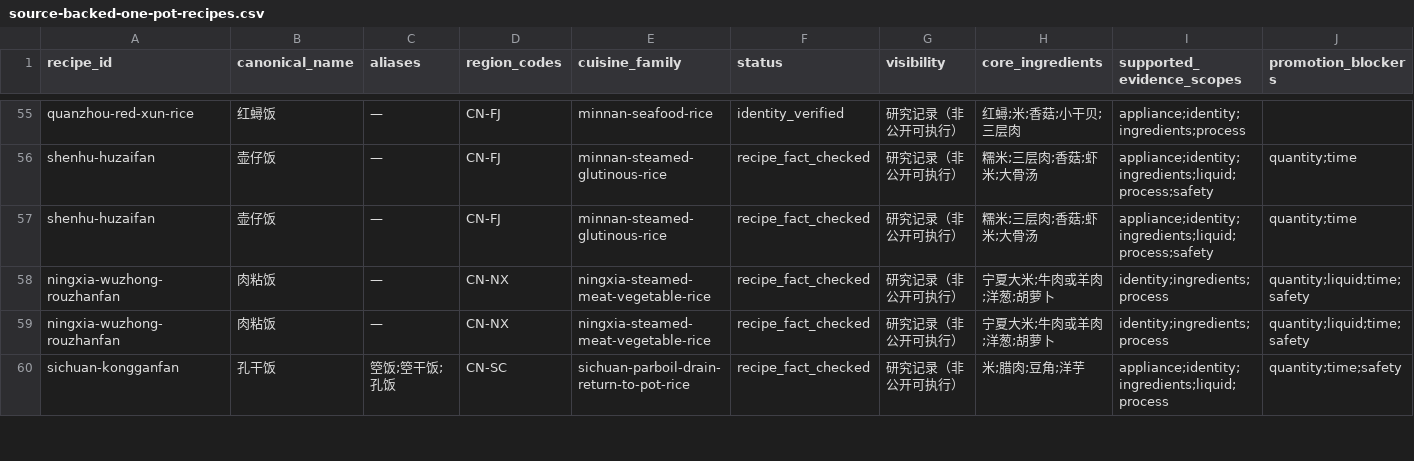
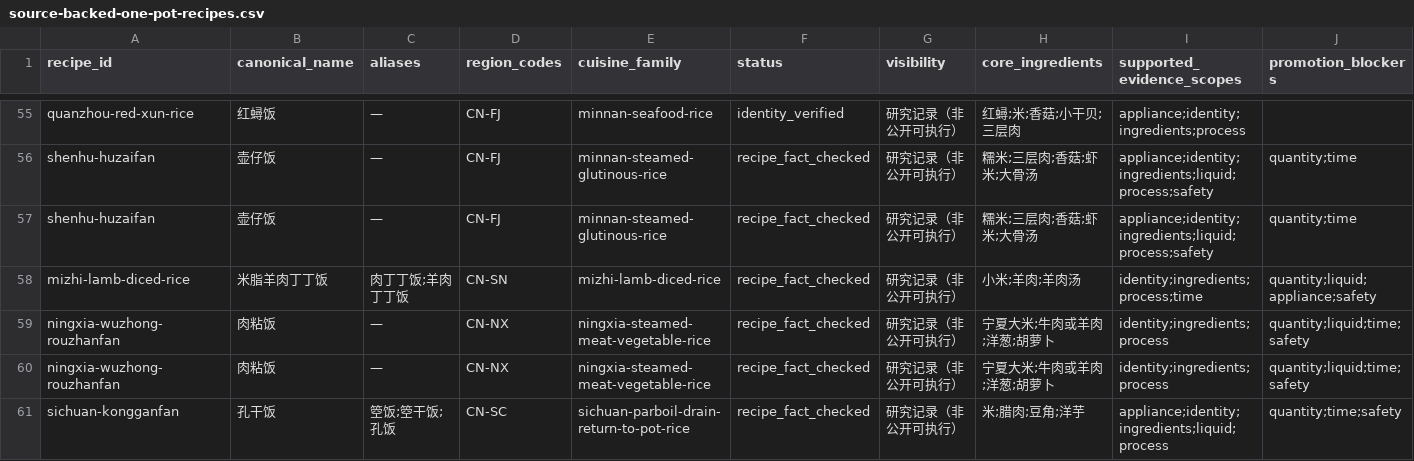
Before and after one commit to liuyuxin01210725-debug/yiguochu, a CSV file: docs/source-backed-one-pot-recipes.csv, drawn as a sheet; only a part is shown, gaps mark what is left out; rows hold the shown columns only; the diff names each change by its address in the sheet, - before the commit and + after, or states it on an @@ line.

Commit message:
data: add Mizhi lamb dingding rice evidence

```diff
--- a/docs/source-backed-one-pot-recipes.csv
+++ b/docs/source-backed-one-pot-recipes.csv
+row 58: mizhi-lamb-diced-rice | 米脂羊肉丁丁饭 | 肉丁丁饭;羊肉丁丁饭 | CN-SN | mizhi-lamb-diced-rice | recipe_fact_checked | 研究记录（非公开可执行） | 小米;羊肉;羊肉汤 | identity;ingredients;process;time | quantity;liquid;appliance;safety
```
Also changed, not shown: docs/rice-meal-collection.csv, 7 other files.
